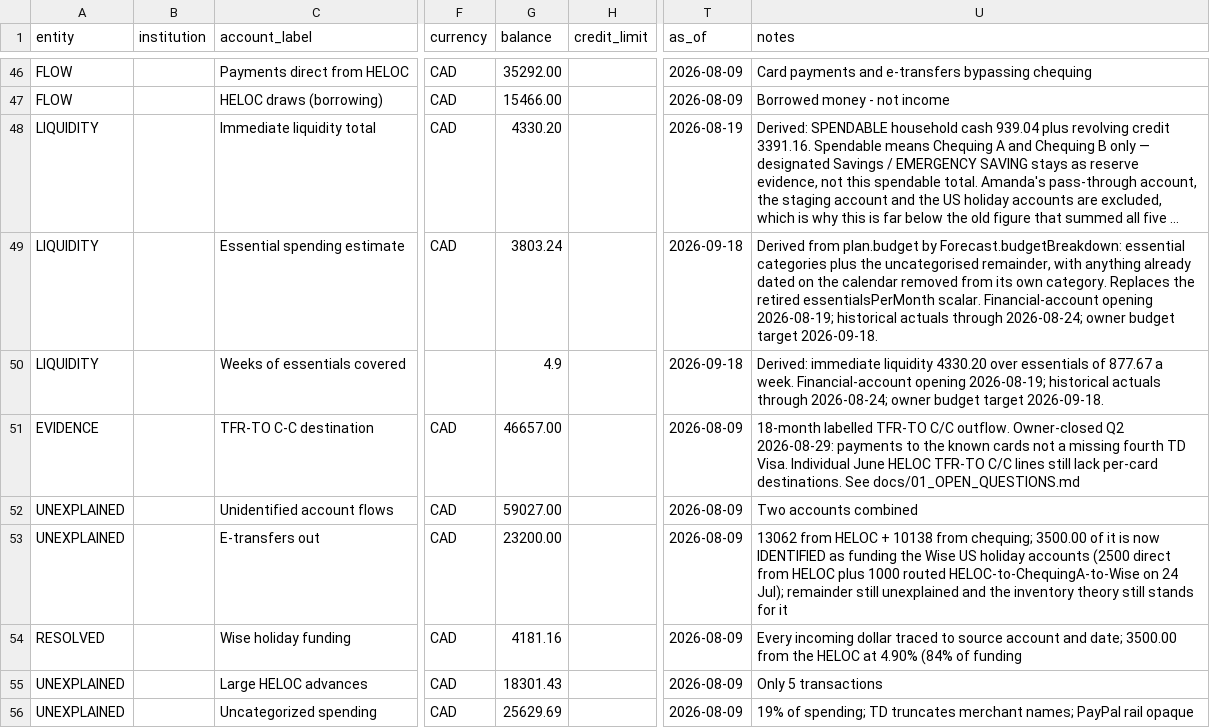
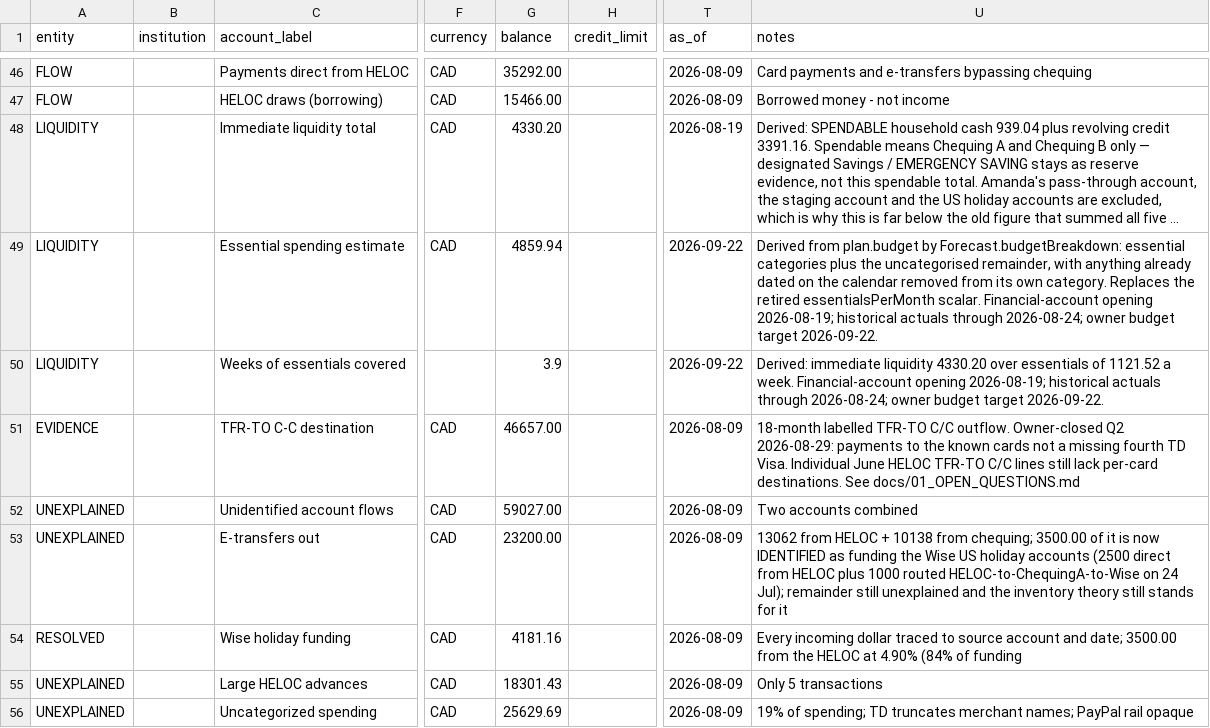
Before and after one commit to tc5v5s64ym-sketch/Atlas-Financial, a CSV file: docs/positions.csv, drawn as a sheet; only a part is shown, gaps mark what is left out; long unchanged cells end in …; the diff names each change by its address in the sheet, - before the commit and + after, or states it on an @@ line.

```diff
--- a/docs/positions.csv
+++ b/docs/positions.csv
-G49 (balance): 3803.24
+G49 (balance): 4859.94
-T49:T50 (as_of): 2026-09-18
+T49:T50 (as_of): 2026-09-22
-U49 (notes): …budget target 2026-09-18.
+U49 (notes): …budget target 2026-09-22.
-G50 (balance): 4.9
+G50 (balance): 3.9
-U50 (notes): …essentials of 877.67 a week. Financial-account opening 2026-08-19; historical actuals through 2026-08-24; owner budget target 2026-09-18.
+U50 (notes): …essentials of 1121.52 a week. Financial-account opening 2026-08-19; historical actuals through 2026-08-24; owner budget target 2026-09-22.
```
Also changed, not shown: 11 other files.
